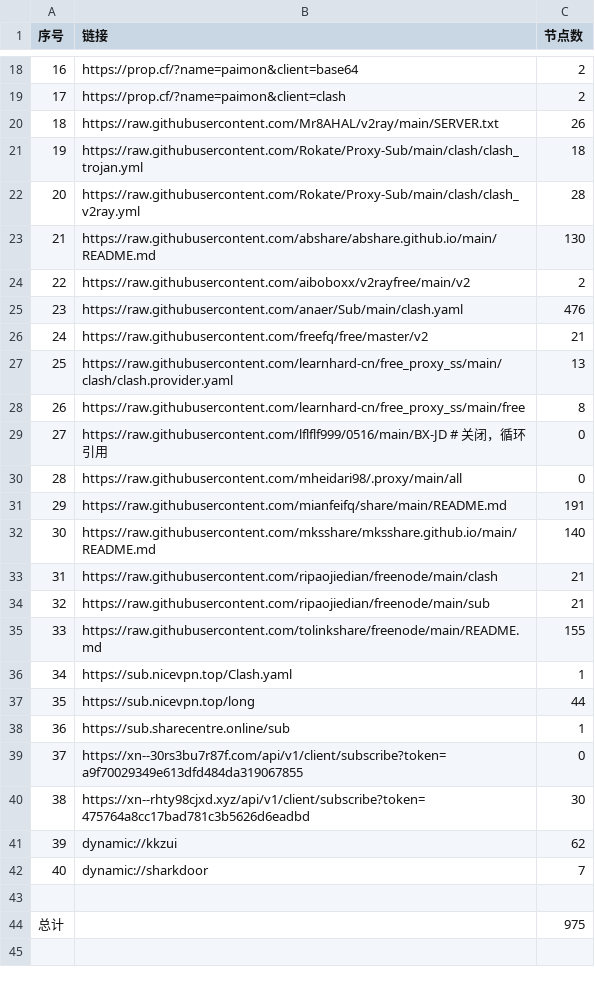
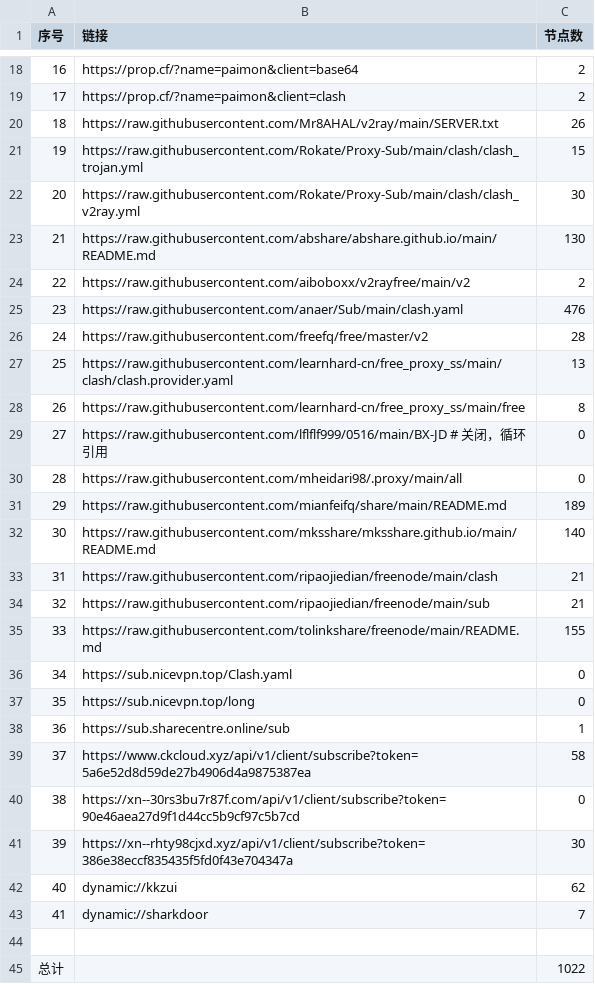
Before and after one commit to peasoft/NoMoreWalls, a CSV file: list_result.csv, drawn as a sheet; only a part is shown, gaps mark what is left out; addresses are those after the commit; the diff covers the shown part only; the diff names each change by its address in the sheet, - before the commit and + after, or states it on an @@ line.

```diff
--- a/list_result.csv
+++ b/list_result.csv
-C21 (节点数): 18
+C21 (节点数): 15
-C22 (节点数): 28
+C22 (节点数): 30
-C26 (节点数): 21
+C26 (节点数): 28
-C31 (节点数): 191
+C31 (节点数): 189
-C36 (节点数): 1
+C36 (节点数): 0
-C37 (节点数): 44
+C37 (节点数): 0
+row 39: 37 | https://www.ckcloud.xyz/api/v1/client/subscribe?token=5a6e52d8d59de27b4906d4a9875387ea | 58
@@ column A (序号) renumbered between rows 40 and 43 @@
-B40 (链接): https://xn--30rs3bu7r87f.com/api/v1/client/subscribe?token=a9f70029349e613dfd484da319067855
+B40 (链接): https://xn--30rs3bu7r87f.com/api/v1/client/subscribe?token=90e46aea27d9f1d44cc5b9cf97c5b7cd
-B41 (链接): https://xn--rhty98cjxd.xyz/api/v1/client/subscribe?token=475764a8cc17bad781c3b5626d6eadbd
+B41 (链接): https://xn--rhty98cjxd.xyz/api/v1/client/subscribe?token=386e38eccf835435f5fd0f43e704347a
-C45 (节点数): 975
+C45 (节点数): 1022
```
Also changed, not shown: 6 added rows, 6 removed rows and 3 edited cells elsewhere in this file, 14 other files.
